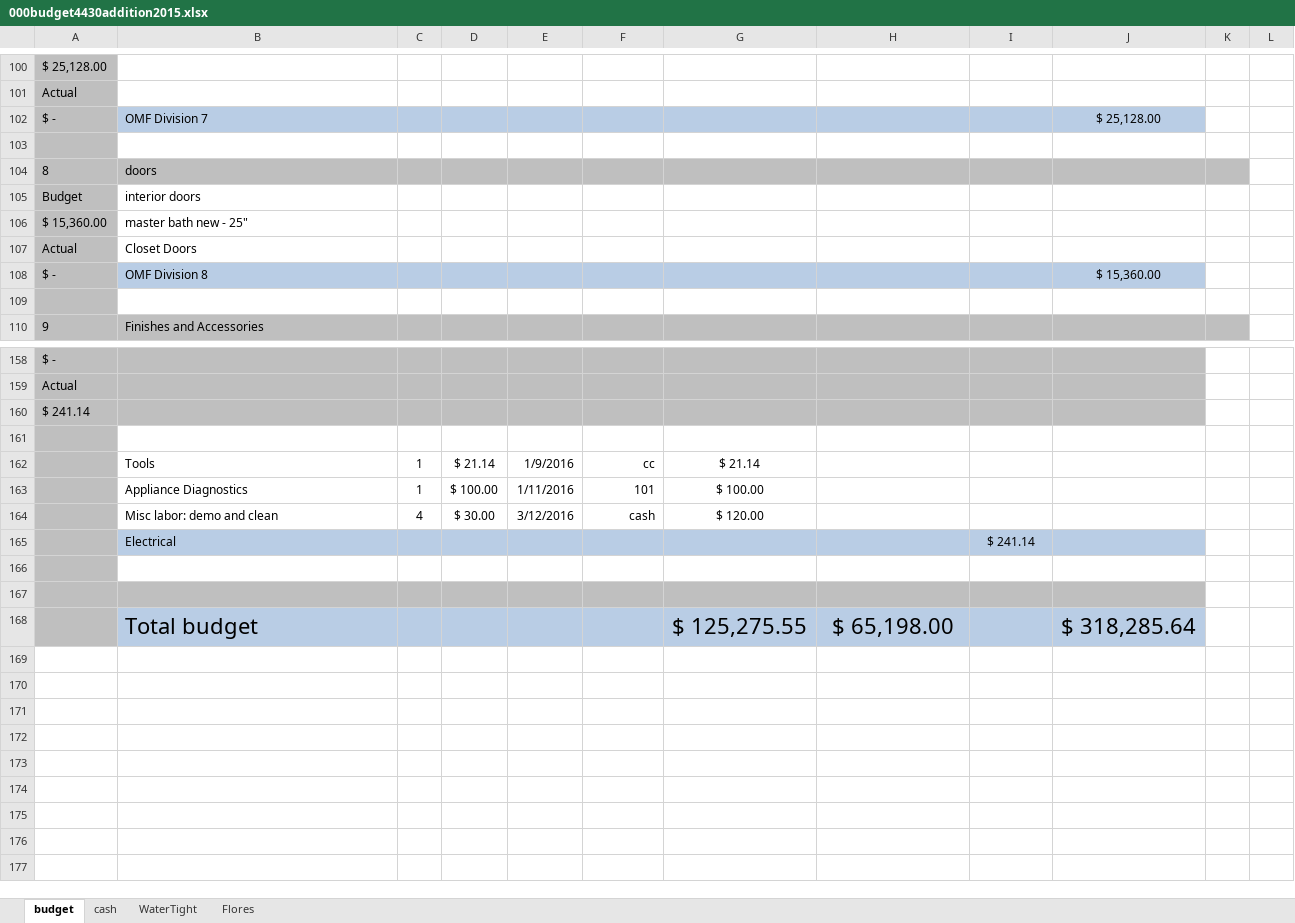
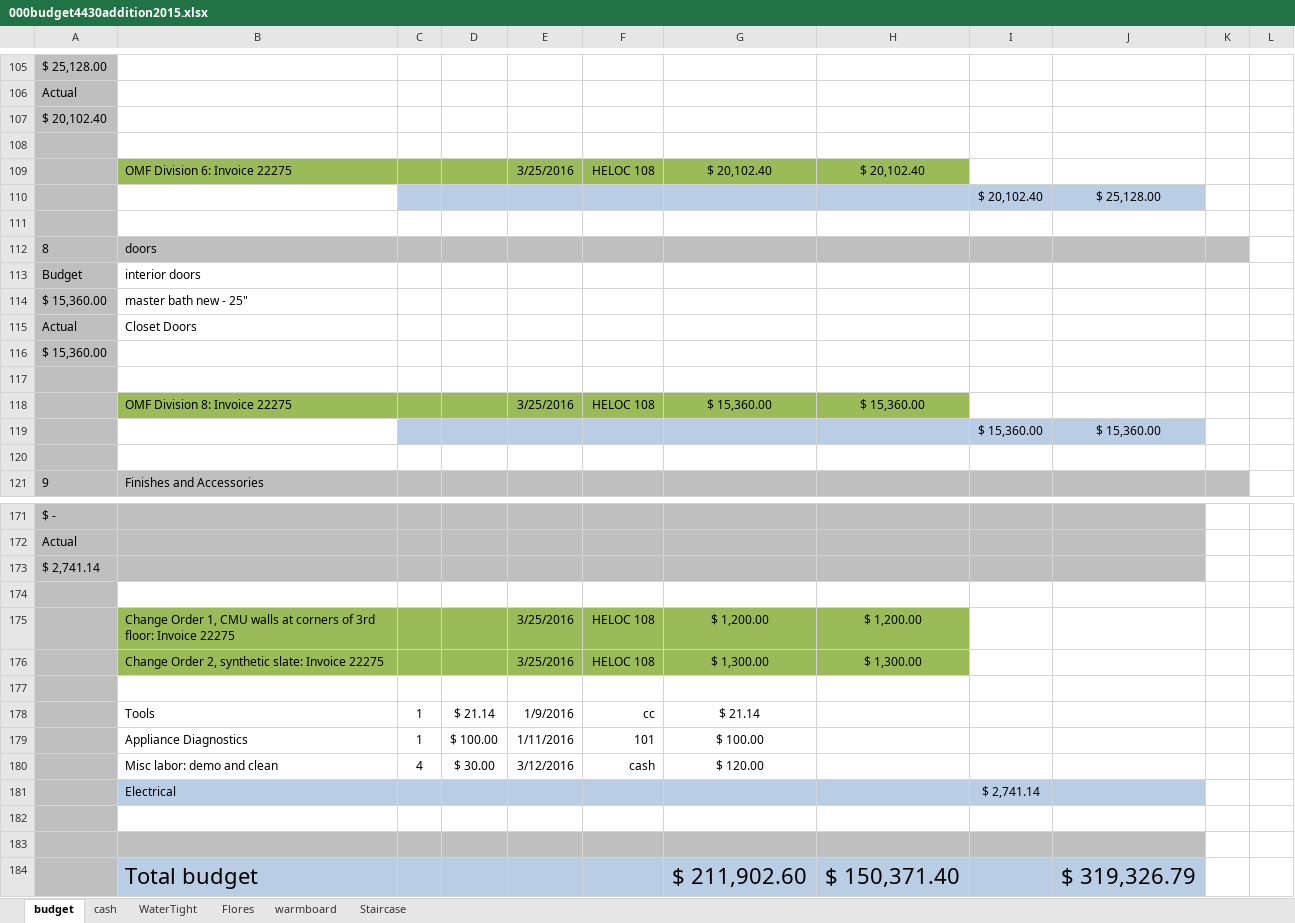
Before and after one commit to digideskio/brandon-gallas.github.io, an Excel workbook: 000house/20140216 Porch and Master Bath/000budget4430addition2015.xlsx, sheet budget, drawn as a sheet; only a part is shown, gaps mark what is left out; values as stored, in another font and other column widths than the file's, no borders; removed rows and columns are numbered as before the commit, all else as after; the diff covers the shown part only; the diff names each change by its address in the sheet, - before the commit and + after, or states it on an @@ line.

Commit message:
Archive central heating designs and updates to budget and invoices

```diff
--- a/000house/20140216 Porch and Master Bath/000budget4430addition2015.xlsx (sheet budget)
+++ b/000house/20140216 Porch and Master Bath/000budget4430addition2015.xlsx (sheet budget)
+sheet tab: warmboard
+sheet tab: Staircase
+row 107: $ 20,102.40
-row 108: $ - | OMF Division 7 |  |  |  |  |  |  |  | $ 25,128.00
+row 108: (empty)
-B108:J108 fill: #B9CDE5
+B108:J108 fill: none
+row 109:  | OMF Division 6: Invoice 22275 |  |  | 3/25/2016 | HELOC 108 | $ 20,102.40 | $ 20,102.40
+row 110:  |  |  |  |  |  |  |  | $ 20,102.40 | $ 25,128.00
+row 116: $ 15,360.00
-row 117: $ - | OMF Division 8 |  |  |  |  |  |  |  | $ 15,360.00
+row 117: (empty)
-B117:J117 fill: #B9CDE5
+B117:J117 fill: none
+row 118:  | OMF Division 8: Invoice 22275 |  |  | 3/25/2016 | HELOC 108 | $ 15,360.00 | $ 15,360.00
+row 119:  |  |  |  |  |  |  |  | $ 15,360.00 | $ 15,360.00
-A173: $ 241.14
+A173: $ 2,741.14
+row 174: (empty)
+row 175:  | Change Order 1, CMU walls at corners of 3rd floor: Invoice 22275 |  |  | 3/25/2016 | HELOC 108 | $ 1,200.00 | $ 1,200.00
+row 176:  | Change Order 2, synthetic slate: Invoice 22275 |  |  | 3/25/2016 | HELOC 108 | $ 1,300.00 | $ 1,300.00
-I181: $ 241.14
+I181: $ 2,741.14
-row 168:  | Total budget |  |  |  |  | $ 125,275.55 | $ 65,198.00 |  | $ 318,285.64
+row 184:  | Total budget |  |  |  |  | $ 211,902.60 | $ 150,371.40 |  | $ 319,326.79
```
Also changed, not shown: 8 added rows, 1 removed row, 15 edited cells and cell formats elsewhere in this sheet, formulas that keep their value, 8 other files.
